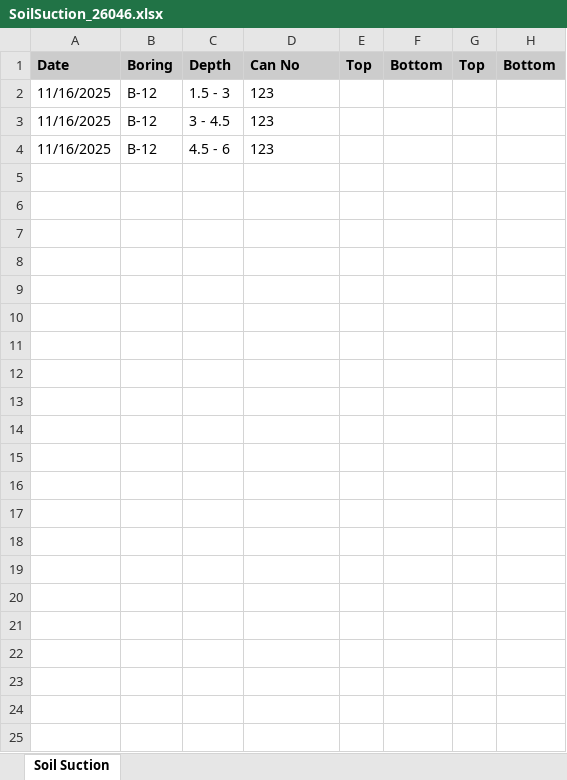
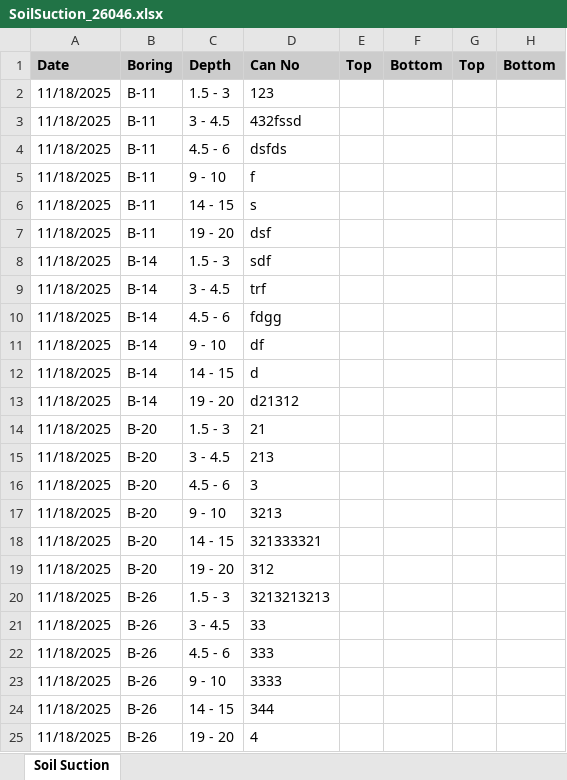
Before and after one commit to mamascor/reed, an Excel workbook: ex_project/26046/SoilSuction_26046.xlsx, sheet Soil Suction, drawn as a sheet; values as stored, in another font and other column widths than the file's, no borders; removed rows and columns are numbered as before the commit, all else as after; the diff names each change by its address in the sheet, - before the commit and + after, or states it on an @@ line.

```diff
--- a/ex_project/26046/SoilSuction_26046.xlsx (sheet Soil Suction)
+++ b/ex_project/26046/SoilSuction_26046.xlsx (sheet Soil Suction)
-A2:A3: 11/16/2025
+A2:A3: 11/18/2025
-B2:B3: B-12
+B2:B3: B-11
-D3: 123
+D3: 432fssd
-row 4: 11/16/2025 | B-12 | 4.5 - 6 | 123
+row 4: 11/18/2025 | B-11 | 4.5 - 6 | dsfds
+row 5: 11/18/2025 | B-11 | 9 - 10 | f
+row 6: 11/18/2025 | B-11 | 14 - 15 | s
+row 7: 11/18/2025 | B-11 | 19 - 20 | dsf
+row 8: 11/18/2025 | B-14 | 1.5 - 3 | sdf
+row 9: 11/18/2025 | B-14 | 3 - 4.5 | trf
+row 10: 11/18/2025 | B-14 | 4.5 - 6 | fdgg
+row 11: 11/18/2025 | B-14 | 9 - 10 | df
+row 12: 11/18/2025 | B-14 | 14 - 15 | d
+row 13: 11/18/2025 | B-14 | 19 - 20 | d21312
+row 14: 11/18/2025 | B-20 | 1.5 - 3 | 21
+row 15: 11/18/2025 | B-20 | 3 - 4.5 | 213
+row 16: 11/18/2025 | B-20 | 4.5 - 6 | 3
+row 17: 11/18/2025 | B-20 | 9 - 10 | 3213
+row 18: 11/18/2025 | B-20 | 14 - 15 | 321333321
+row 19: 11/18/2025 | B-20 | 19 - 20 | 312
+row 20: 11/18/2025 | B-26 | 1.5 - 3 | 3213213213
+row 21: 11/18/2025 | B-26 | 3 - 4.5 | 33
+row 22: 11/18/2025 | B-26 | 4.5 - 6 | 333
+row 23: 11/18/2025 | B-26 | 9 - 10 | 3333
+row 24: 11/18/2025 | B-26 | 14 - 15 | 344
+row 25: 11/18/2025 | B-26 | 19 - 20 | 4
```
Also changed, not shown: ex_project/26046/Lab_26046.xlsm, ex_project/26048/Lab_26048.xlsm, 32 other files.
